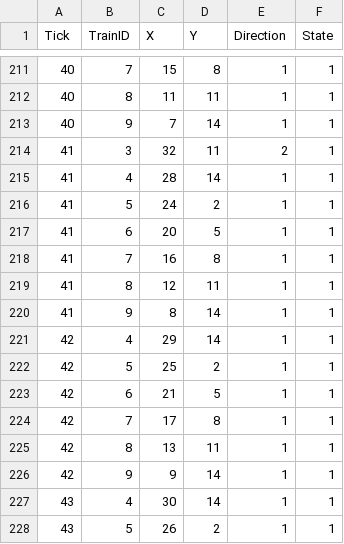
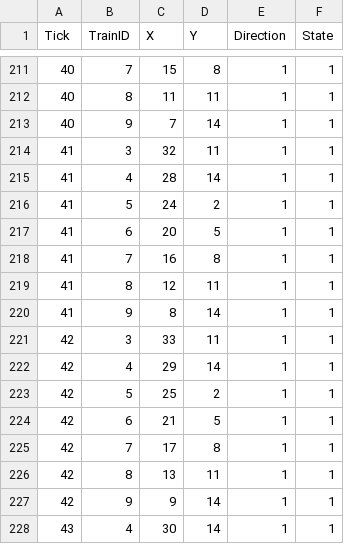
Before and after one commit to helpfindahmed/PF_1st_Semster_Project, a CSV file: PF Project Skeleton/trace.csv, drawn as a sheet; only a part is shown, gaps mark what is left out; the shorter side is filled out with more unchanged rows.

Commit message:
Final debugs done some errors left and then addition of train sprites

```diff
--- a/PF Project Skeleton/trace.csv
+++ b/PF Project Skeleton/trace.csv
@@ -213,3 +213,3 @@ Tick,TrainID,X,Y,Direction,State
 40,9,7,14,1,1
-41,3,32,11,2,1
+41,3,32,11,1,1
 41,4,28,14,1,1
@@ -220,2 +220,3 @@ Tick,TrainID,X,Y,Direction,State
 41,9,8,14,1,1
+42,3,33,11,1,1
 42,4,29,14,1,1
```
Also changed, not shown: 11 other files.
